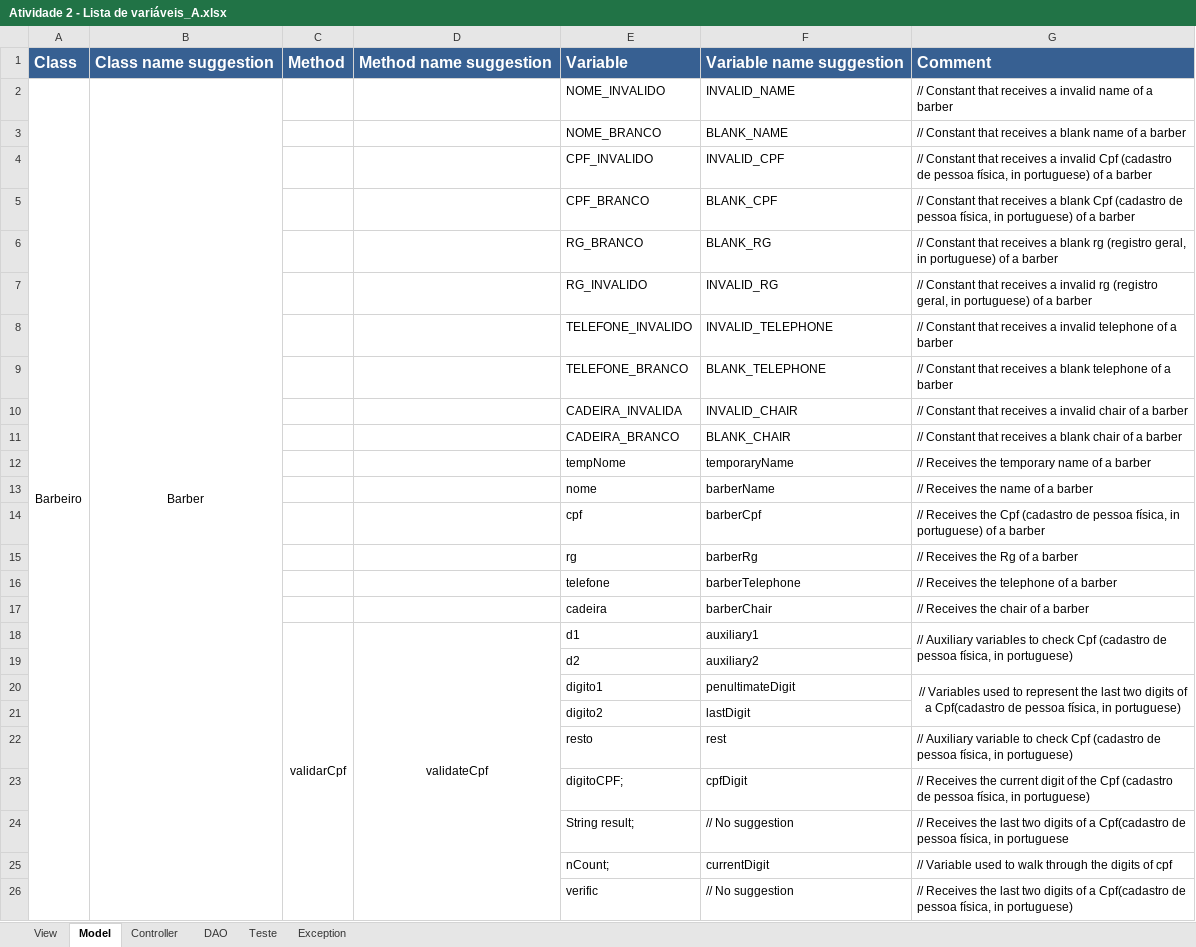
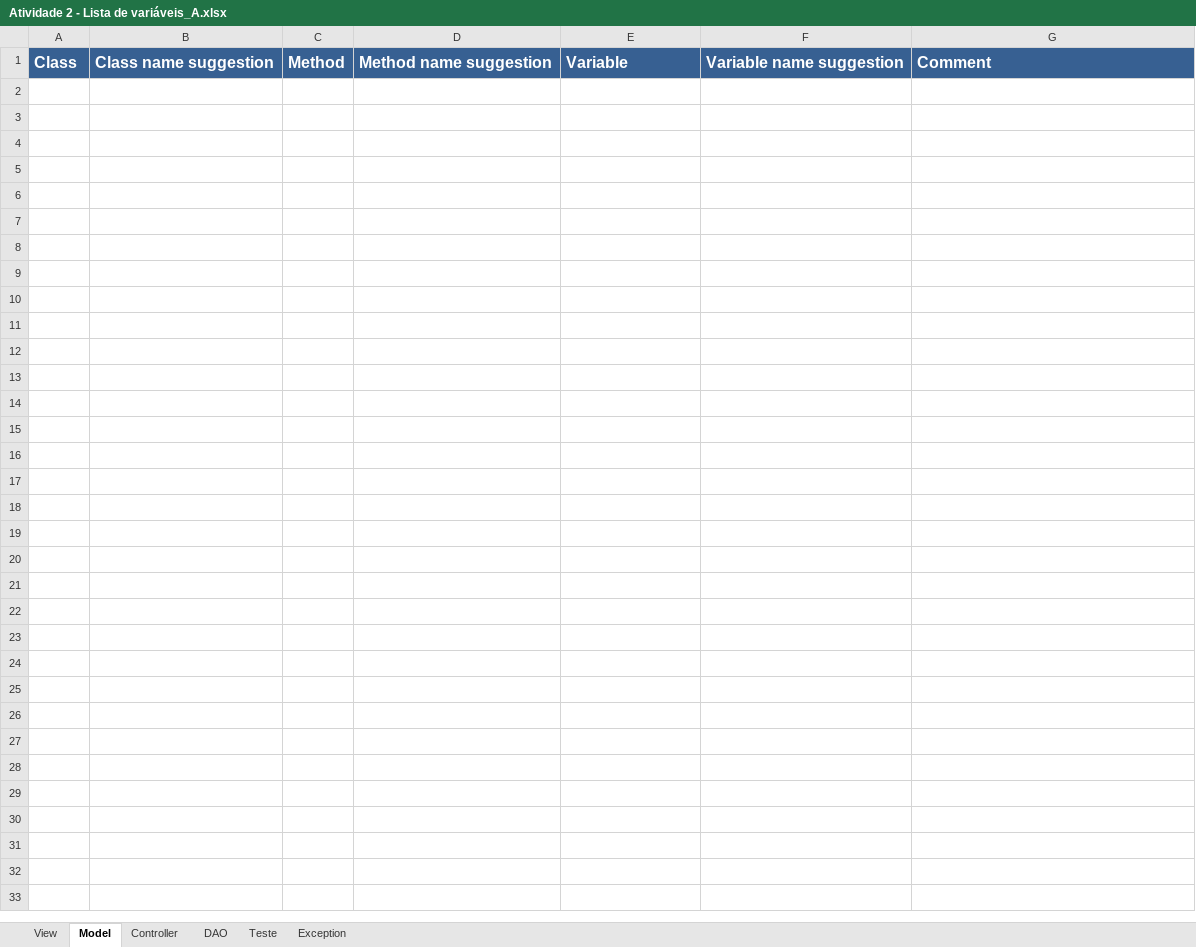
Before and after one commit to Emiliemorais/Tecnicas-de-Programacao---Grupo-1, an Excel workbook: Atividade 2 - Lista de variáveis_A.xlsx, sheet Model, drawn as a sheet; values as stored, in another font and other column widths than the file's, no borders; the diff names each change by its address in the sheet, - before the commit and + after, or states it on an @@ line.

Commit message:
Atualização - Lista de variáveis - Classes A

```diff
--- a/Atividade 2 - Lista de variáveis_A.xlsx (sheet Model)
+++ b/Atividade 2 - Lista de variáveis_A.xlsx (sheet Model)
-row 2: Barbeiro | Barber |  |  | NOME_INVALIDO | INVALID_NAME | // Constant that receives a invalid name of a barber
-row 3:  |  |  |  | NOME_BRANCO | BLANK_NAME | // Constant that receives a blank name of a barber
-row 4:  |  |  |  | CPF_INVALIDO | INVALID_CPF | // Constant that receives a invalid Cpf (cadastro de pessoa física, in portuguese) of a barber
-row 5:  |  |  |  | CPF_BRANCO | BLANK_CPF | // Constant that receives a blank Cpf (cadastro de pessoa física, in portuguese) of a barber
-row 6:  |  |  |  | RG_BRANCO | BLANK_RG | // Constant that receives a blank rg (registro geral, in portuguese) of a barber
-row 7:  |  |  |  | RG_INVALIDO | INVALID_RG | // Constant that receives a invalid rg (registro geral, in portuguese) of a barber
-row 8:  |  |  |  | TELEFONE_INVALIDO | INVALID_TELEPHONE | // Constant that receives a invalid telephone of a barber
-row 9:  |  |  |  | TELEFONE_BRANCO | BLANK_TELEPHONE | // Constant that receives a blank telephone of a barber
-row 10:  |  |  |  | CADEIRA_INVALIDA | INVALID_CHAIR | // Constant that receives a invalid chair of a barber
-row 11:  |  |  |  | CADEIRA_BRANCO | BLANK_CHAIR | // Constant that receives a blank chair of a barber
-row 12:  |  |  |  | tempNome | temporaryName | // Receives the temporary name of a barber
-row 13:  |  |  |  | nome | barberName | // Receives the name of a barber
-row 14:  |  |  |  | cpf | barberCpf | // Receives the Cpf (cadastro de pessoa física, in portuguese) of a barber
-row 15:  |  |  |  | rg | barberRg | // Receives the Rg of a barber
-row 16:  |  |  |  | telefone | barberTelephone | // Receives the telephone of a barber
-row 17:  |  |  |  | cadeira | barberChair | // Receives the chair of a barber
-row 18:  |  | validarCpf | validateCpf | d1 | auxiliary1 | // Auxiliary variables to check Cpf (cadastro de pessoa física, in portuguese)
-row 19:  |  |  |  | d2 | auxiliary2
-row 20:  |  |  |  | digito1 | penultimateDigit | // Variables used to represent the last two digits of a Cpf(cadastro de pessoa física, in portuguese)
-row 21:  |  |  |  | digito2 | lastDigit
-row 22:  |  |  |  | resto | rest | // Auxiliary variable to check Cpf (cadastro de pessoa física, in portuguese)
-row 23:  |  |  |  | digitoCPF; | cpfDigit | // Receives the current digit of the Cpf (cadastro de pessoa física, in portuguese)
-row 24:  |  |  |  | String result; | // No suggestion | // Receives the last two digits of a Cpf(cadastro de pessoa física, in portuguese
-row 25:  |  |  |  | nCount; | currentDigit | // Variable used to walk through the digits of cpf
-row 26:  |  |  |  | verific | // No suggestion | // Receives the last two digits of a Cpf(cadastro de pessoa física, in portuguese)
```
Also changed, not shown: sheet DAO, sheet Controller.
